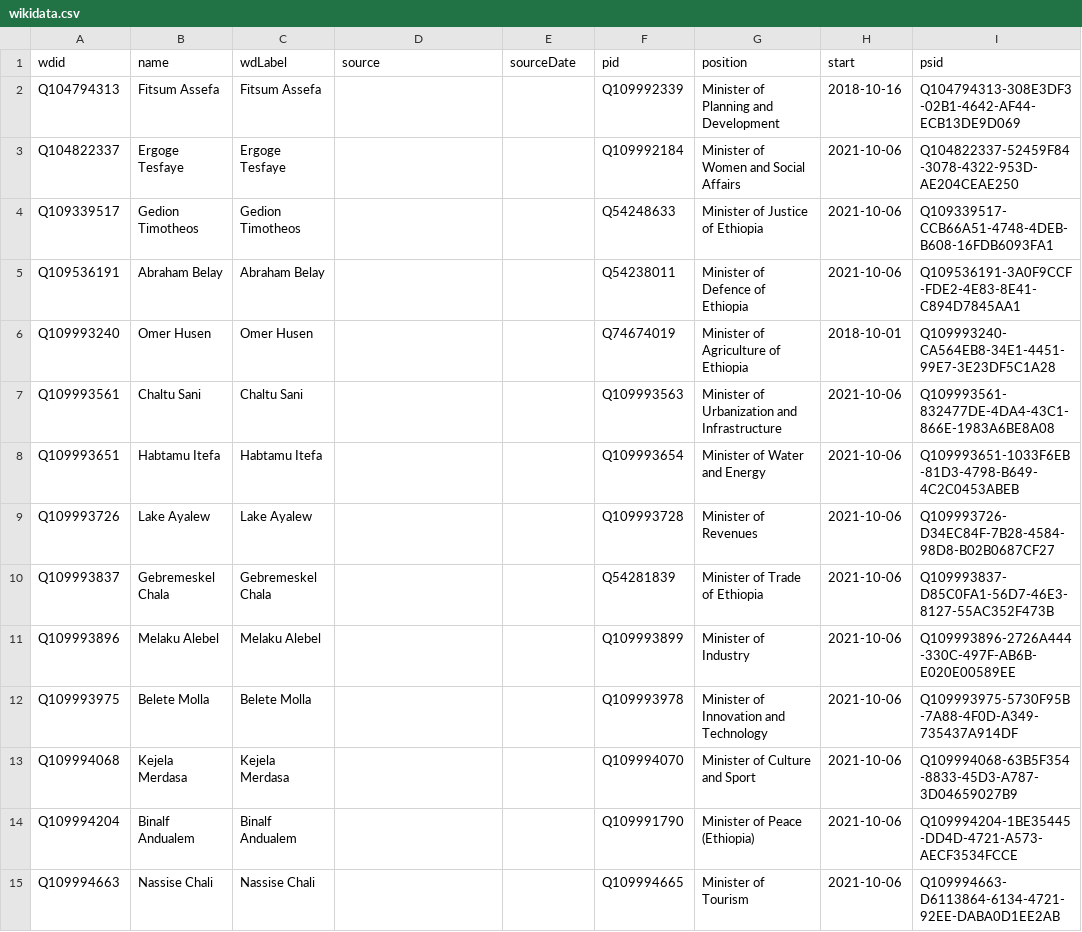
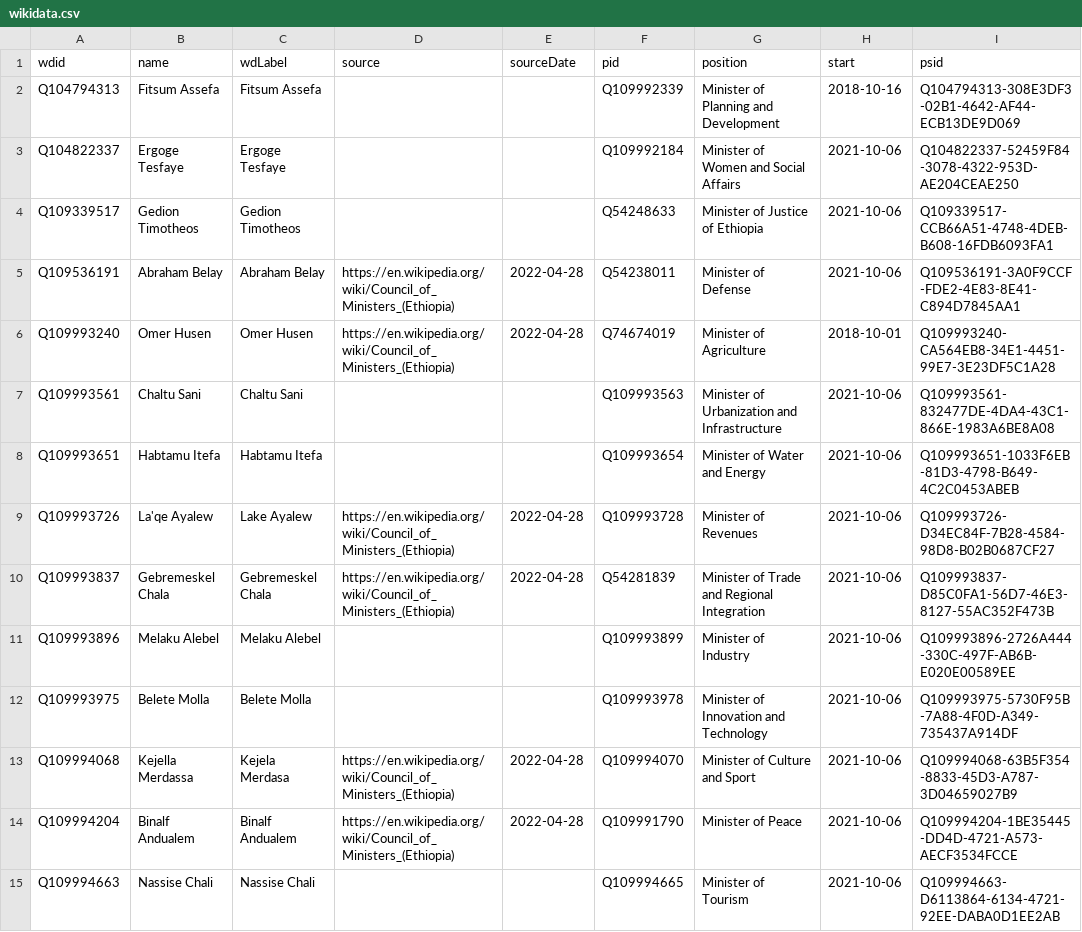
Before and after one commit to every-politician-scrapers/ethiopia-ministers, a CSV file: sources/cabinet-wikipedia/wikidata.csv, drawn as a sheet; only a part is shown; the diff covers the shown part only.

```diff
--- a/sources/cabinet-wikipedia/wikidata.csv
+++ b/sources/cabinet-wikipedia/wikidata.csv
@@ -4,12 +4,12 @@ Q104822337,Ergoge Tesfaye,Ergoge Tesfaye,,,Q109992184,Minister of Women and Soci
 Q109339517,Gedion Timotheos,Gedion Timotheos,,,Q54248633,Minister of Justice of Ethiopia,2021-10-06,Q109339517-CCB66A51-4748-4DEB-B608-16FDB6093FA1
-Q109536191,Abraham Belay,Abraham Belay,,,Q54238011,Minister of Defence of Ethiopia,2021-10-06,Q109536191-3A0F9CCF-FDE2-4E83-8E41-C894D7845AA1
-Q109993240,Omer Husen,Omer Husen,,,Q74674019,Minister of Agriculture of Ethiopia,2018-10-01,Q109993240-CA564EB8-34E1-4451-99E7-3E23DF5C1A28
+Q109536191,Abraham Belay,Abraham Belay,https://en.wikipedia.org/wiki/Council_of_Ministers_(Ethiopia),2022-04-28,Q54238011,Minister of Defense,2021-10-06,Q109536191-3A0F9CCF-FDE2-4E83-8E41-C894D7845AA1
+Q109993240,Omer Husen,Omer Husen,https://en.wikipedia.org/wiki/Council_of_Ministers_(Ethiopia),2022-04-28,Q74674019,Minister of Agriculture,2018-10-01,Q109993240-CA564EB8-34E1-4451-99E7-3E23DF5C1A28
 Q109993561,Chaltu Sani,Chaltu Sani,,,Q109993563,Minister of Urbanization and Infrastructure,2021-10-06,Q109993561-832477DE-4DA4-43C1-866E-1983A6BE8A08
 Q109993651,Habtamu Itefa,Habtamu Itefa,,,Q109993654,Minister of Water and Energy,2021-10-06,Q109993651-1033F6EB-81D3-4798-B649-4C2C0453ABEB
-Q109993726,Lake Ayalew,Lake Ayalew,,,Q109993728,Minister of Revenues,2021-10-06,Q109993726-D34EC84F-7B28-4584-98D8-B02B0687CF27
-Q109993837,Gebremeskel Chala,Gebremeskel Chala,,,Q54281839,Minister of Trade of Ethiopia,2021-10-06,Q109993837-D85C0FA1-56D7-46E3-8127-55AC352F473B
+Q109993726,La'qe Ayalew,Lake Ayalew,https://en.wikipedia.org/wiki/Council_of_Ministers_(Ethiopia),2022-04-28,Q109993728,Minister of Revenues,2021-10-06,Q109993726-D34EC84F-7B28-4584-98D8-B02B0687CF27
+Q109993837,Gebremeskel Chala,Gebremeskel Chala,https://en.wikipedia.org/wiki/Council_of_Ministers_(Ethiopia),2022-04-28,Q54281839,Minister of Trade and Regional Integration,2021-10-06,Q109993837-D85C0FA1-56D7-46E3-8127-55AC352F473B
 Q109993896,Melaku Alebel,Melaku Alebel,,,Q109993899,Minister of Industry,2021-10-06,Q109993896-2726A444-330C-497F-AB6B-E020E00589EE
 Q109993975,Belete Molla,Belete Molla,,,Q109993978,Minister of Innovation and Technology,2021-10-06,Q109993975-5730F95B-7A88-4F0D-A349-735437A914DF
-Q109994068,Kejela Merdasa,Kejela Merdasa,,,Q109994070,Minister of Culture and Sport,2021-10-06,Q109994068-63B5F354-8833-45D3-A787-3D04659027B9
-Q109994204,Binalf Andualem,Binalf Andualem,,,Q109991790,Minister of Peace (Ethiopia),2021-10-06,Q109994204-1BE35445-DD4D-4721-A573-AECF3534FCCE
+Q109994068,Kejella Merdassa,Kejela Merdasa,https://en.wikipedia.org/wiki/Council_of_Ministers_(Ethiopia),2022-04-28,Q109994070,Minister of Culture and Sport,2021-10-06,Q109994068-63B5F354-8833-45D3-A787-3D04659027B9
+Q109994204,Binalf Andualem,Binalf Andualem,https://en.wikipedia.org/wiki/Council_of_Ministers_(Ethiopia),2022-04-28,Q109991790,Minister of Peace,2021-10-06,Q109994204-1BE35445-DD4D-4721-A573-AECF3534FCCE
 Q109994663,Nassise Chali,Nassise Chali,,,Q109994665,Minister of Tourism,2021-10-06,Q109994663-D6113864-6134-4721-92EE-DABA0D1EE2AB
```
Also changed, not shown: 28 edited cells elsewhere in this file, 1 other file.
